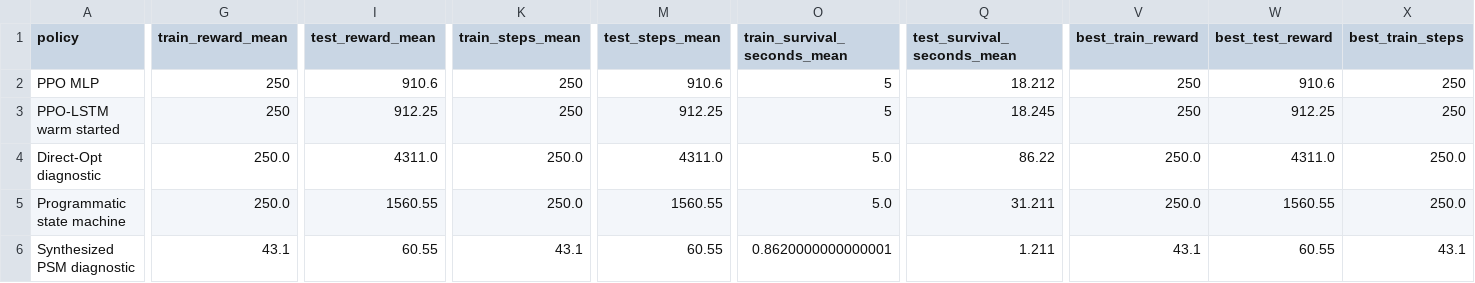
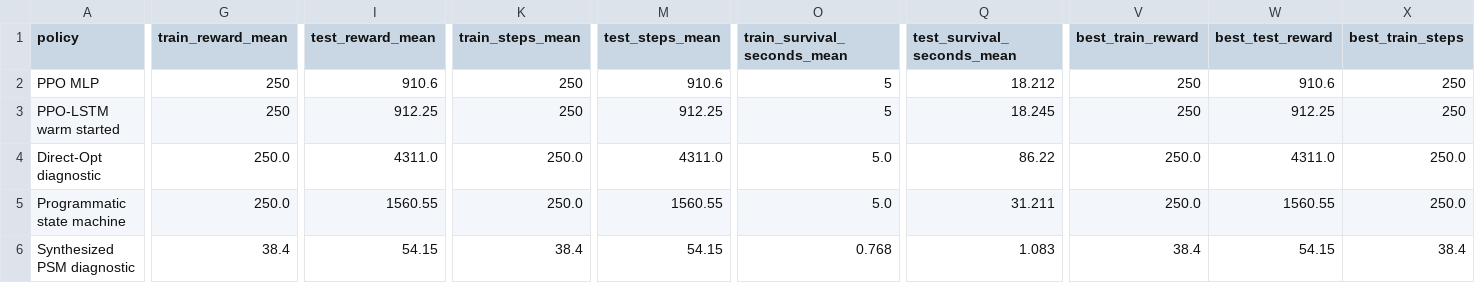
Before and after one commit to SturkaCircutz/SPPIG, a CSV file: artifacts/results/cartpole_summary.csv, drawn as a sheet; only a part is shown, gaps mark what is left out; the diff covers the shown part only; the diff names each change by its address in the sheet, - before the commit and + after, or states it on an @@ line.

```diff
--- a/artifacts/results/cartpole_summary.csv
+++ b/artifacts/results/cartpole_summary.csv
-G6 (train_reward_mean): 43.1
+G6 (train_reward_mean): 38.4
-I6 (test_reward_mean): 60.55
+I6 (test_reward_mean): 54.15
-K6 (train_steps_mean): 43.1
+K6 (train_steps_mean): 38.4
-M6 (test_steps_mean): 60.55
+M6 (test_steps_mean): 54.15
-O6 (train_survival_seconds_mean): 0.8620000000000001
+O6 (train_survival_seconds_mean): 0.768
-Q6 (test_survival_seconds_mean): 1.211
+Q6 (test_survival_seconds_mean): 1.083
-V6 (best_train_reward): 43.1
+V6 (best_train_reward): 38.4
-W6 (best_test_reward): 60.55
+W6 (best_test_reward): 54.15
-X6 (best_train_steps): 43.1
+X6 (best_train_steps): 38.4
```
Also changed, not shown: 4 edited cells elsewhere in this file, artifacts/results/cartpole_results.csv, 7 other files.
